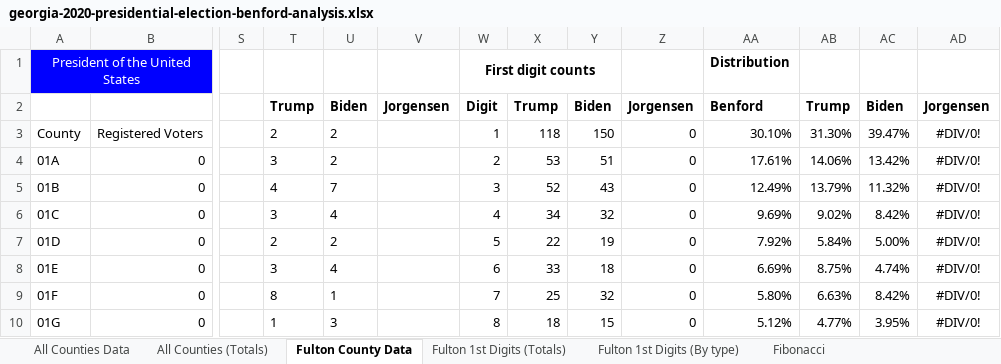
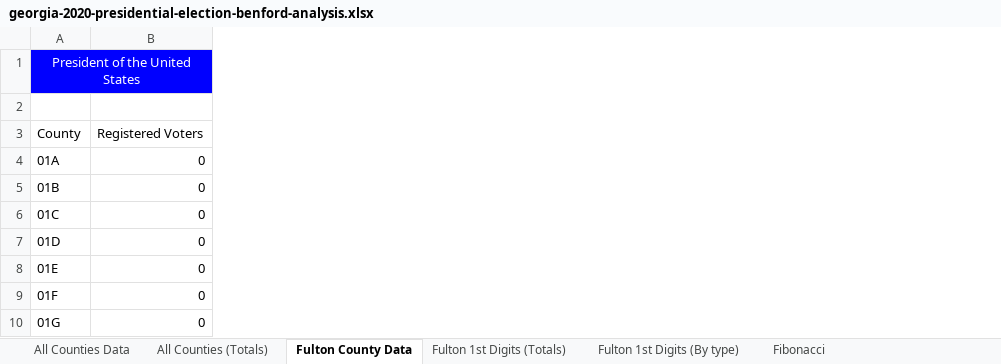
Before and after one commit to benpiper/2020-election-analysis-benford, an Excel workbook: excel/georgia-2020-presidential-election-benford-analysis.xlsx, sheet Fulton County Data, drawn as a sheet; only a part is shown, gaps mark what is left out; values as stored, in another font and other column widths than the file's, no borders; charts and pictures not drawn; the diff names each change by its address in the sheet, - before the commit and + after, or states it on an @@ line.

Commit message:
Revert "add fulton county"
This reverts commit 51f0eb75a95ca6712ea1922d0d434e2893111fe7.

```diff
--- a/excel/georgia-2020-presidential-election-benford-analysis.xlsx (sheet Fulton County Data)
+++ b/excel/georgia-2020-presidential-election-benford-analysis.xlsx (sheet Fulton County Data)
-column S, empty
-column T, rows 2-10: Trump | 2 | 3 | 4 | 3 | 2 | 3 | 8 | 1
-column U, rows 2-10: Biden | 2 | 2 | 7 | 4 | 2 | 4 | 1 | 3
-column V, row 2: Jorgensen
-column W, rows 1-10: First digit counts | Digit | 1 | 2 | 3 | 4 | 5 | 6 | 7 | 8
-column X, rows 2-10: Trump | 118 | 53 | 52 | 34 | 22 | 33 | 25 | 18
-column Y, rows 2-10: Biden | 150 | 51 | 43 | 32 | 19 | 18 | 32 | 15
-column Z, rows 2-10: Jorgensen | 0 | 0 | 0 | 0 | 0 | 0 | 0 | 0
-column AA, rows 1-10: Distribution | Benford | 30.10% | 17.61% | 12.49% | 9.69% | 7.92% | 6.69% | 5.80% | 5.12%
-column AB, rows 2-10: Trump | 31.30% | 14.06% | 13.79% | 9.02% | 5.84% | 8.75% | 6.63% | 4.77%
-column AC, rows 2-10: Biden | 39.47% | 13.42% | 11.32% | 8.42% | 5.00% | 4.74% | 8.42% | 3.95%
-column AD, rows 2-10: Jorgensen | #DIV/0! | #DIV/0! | #DIV/0! | #DIV/0! | #DIV/0! | #DIV/0! | #DIV/0! | #DIV/0!
```
Also changed, not shown: charts or pictures.
